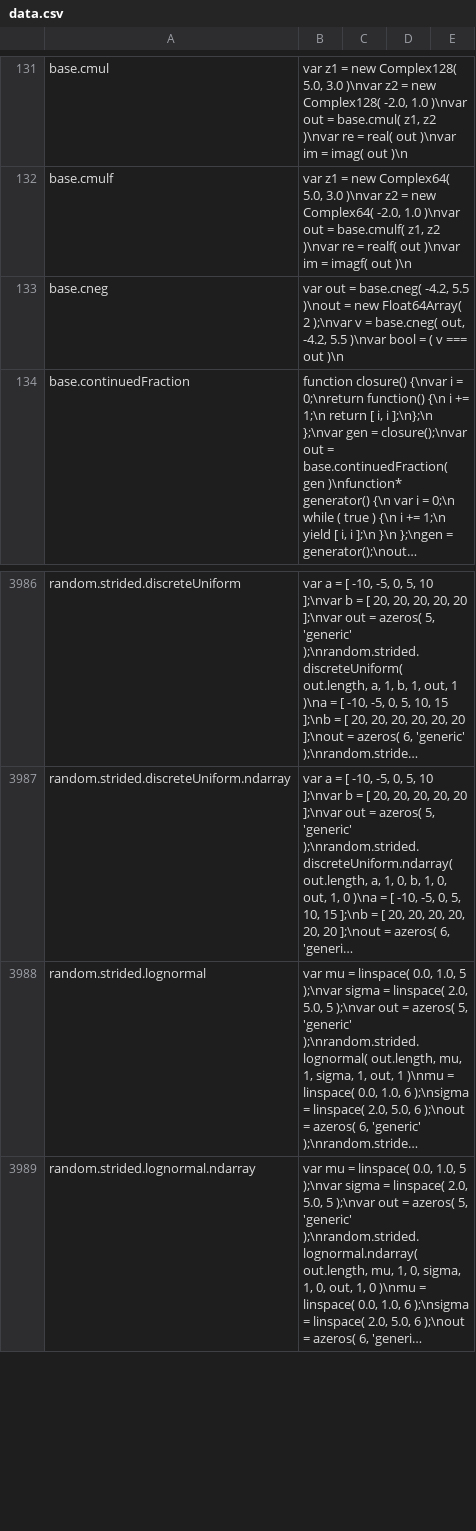
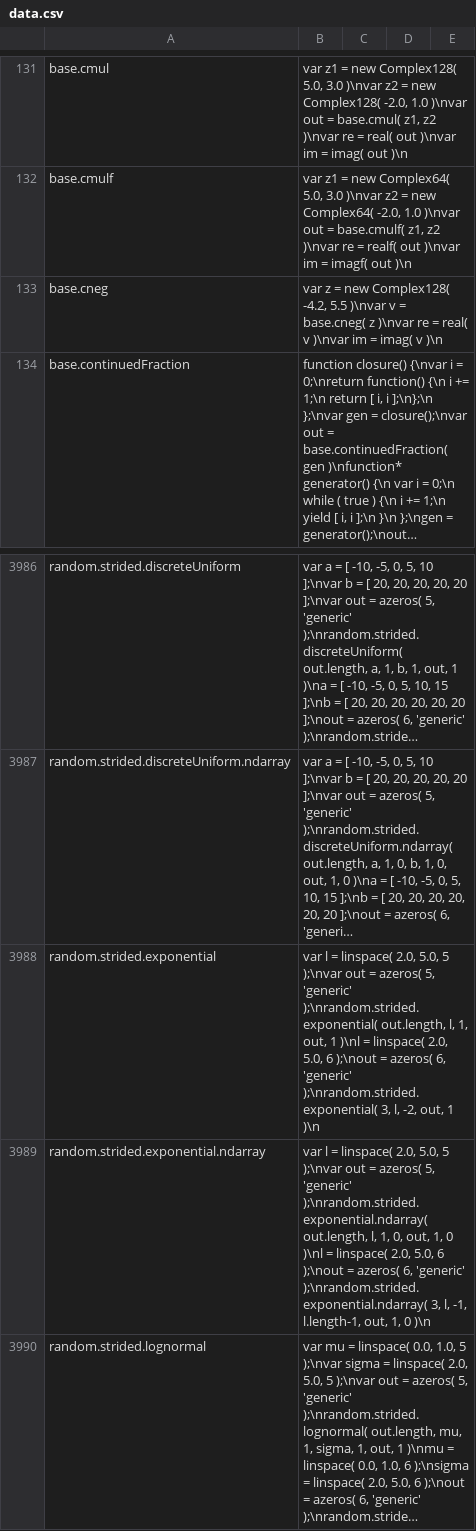
Before and after one commit to stdlib-js/repl-code-blocks, a CSV file: data/data.csv, drawn as a sheet; only a part is shown, gaps mark what is left out; the shorter side is filled out with more unchanged rows; long unchanged cells end in …; the diff names each change by its address in the sheet, - before the commit and + after, or states it on an @@ line.

```diff
--- a/data/data.csv
+++ b/data/data.csv
-B133: var out = base.cneg( -4.2, 5.5 )\nout = new Float64Array( 2 );\nvar v = base.cneg( out, -4.2, 5.5 )\nvar bool = ( v === out )\n
+B133: var z = new Complex128( -4.2, 5.5 )\nvar v = base.cneg( z )\nvar re = real( v )\nvar im = imag( v )\n
+row 3988: random.strided.exponential | var l = linspace( 2.0, 5.0, 5 );\nvar out = azeros( 5, 'generic' );\nrandom.strided.exponential( out.length, l, 1, out, 1 )\nl = linspace( 2.0, 5.0, 6 );\nout = azeros( 6, 'generic' );\nrandom.strided.exponential( 3, l, -2, out, 1 )\n
+row 3989: random.strided.exponential.ndarray | var l = linspace( 2.0, 5.0, 5 );\nvar out = azeros( 5, 'generic' );\nrandom.strided.exponential.ndarray( out.length, l, 1, 0, out, 1, 0 )\nl = linspace( 2.0, 5.0, 6 );\nout = azeros( 6, 'generic' );\nrandom.strided.exponential.ndarray( 3, l, -1, l.length-1, out, 1, 0 )\n
```
Also changed, not shown: 1 other file.
